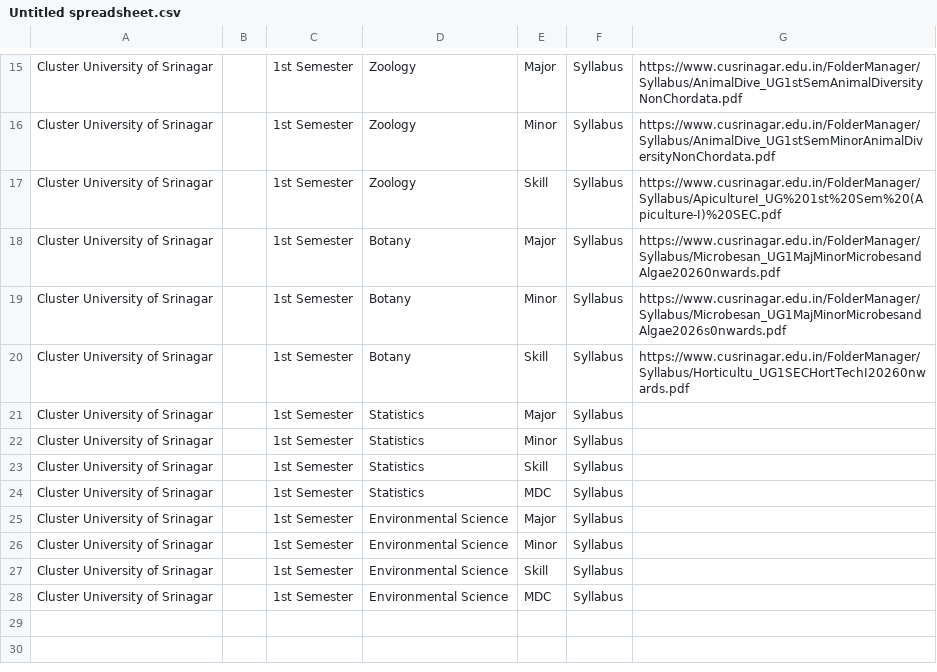
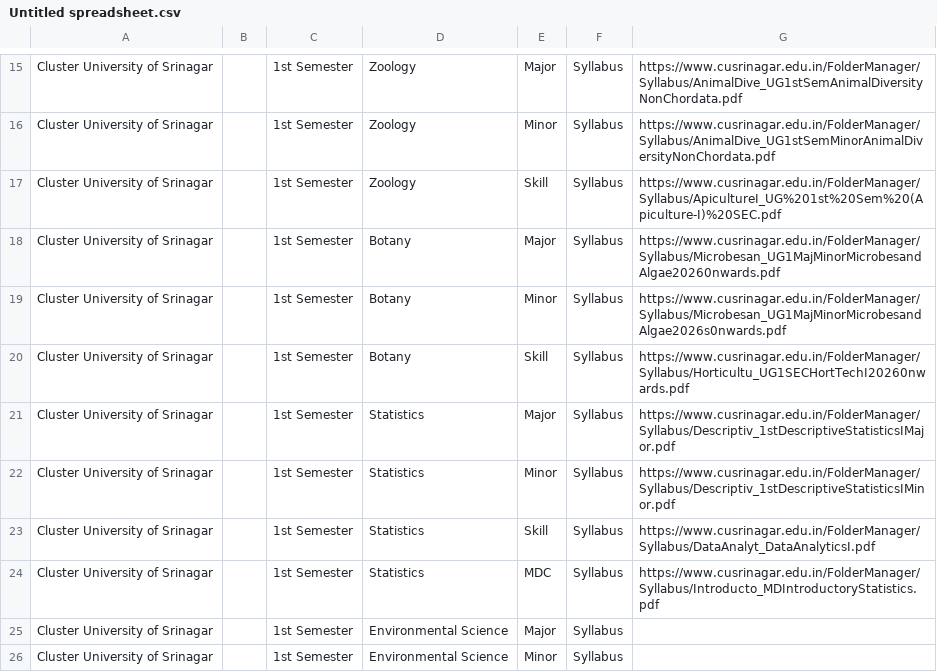
Before and after one commit to bhatmajidbhatmajid2222-cmyk/Majid, a CSV file: Untitled spreadsheet.csv, drawn as a sheet; only a part is shown, gaps mark what is left out; the shorter side is filled out with more unchanged rows.

Commit message:
Update Untitled spreadsheet.csv

```diff
--- a/Untitled spreadsheet.csv
+++ b/Untitled spreadsheet.csv
@@ -20,6 +20,6 @@ Cluster University of Srinagar,,1st Semester,Botany,Minor,Syllabus,https://www.c
 Cluster University of Srinagar,,1st Semester,Botany,Skill,Syllabus,https://www.cusrinagar.edu.in/FolderManager/Syllabus/Horticultu_UG1SECHortTechI20260nwards.pdf
-Cluster University of Srinagar,,1st Semester,Statistics,Major,Syllabus,
-Cluster University of Srinagar,,1st Semester,Statistics,Minor,Syllabus,
-Cluster University of Srinagar,,1st Semester,Statistics,Skill,Syllabus,
-Cluster University of Srinagar,,1st Semester,Statistics,MDC,Syllabus,
+Cluster University of Srinagar,,1st Semester,Statistics,Major,Syllabus,https://www.cusrinagar.edu.in/FolderManager/Syllabus/Descriptiv_1stDescriptiveStatisticsIMajor.pdf
+Cluster University of Srinagar,,1st Semester,Statistics,Minor,Syllabus,https://www.cusrinagar.edu.in/FolderManager/Syllabus/Descriptiv_1stDescriptiveStatisticsIMinor.pdf
+Cluster University of Srinagar,,1st Semester,Statistics,Skill,Syllabus,https://www.cusrinagar.edu.in/FolderManager/Syllabus/DataAnalyt_DataAnalyticsI.pdf
+Cluster University of Srinagar,,1st Semester,Statistics,MDC,Syllabus,https://www.cusrinagar.edu.in/FolderManager/Syllabus/Introducto_MDIntroductoryStatistics.pdf
 Cluster University of Srinagar,,1st Semester,Environmental Science,Major,Syllabus,
```
